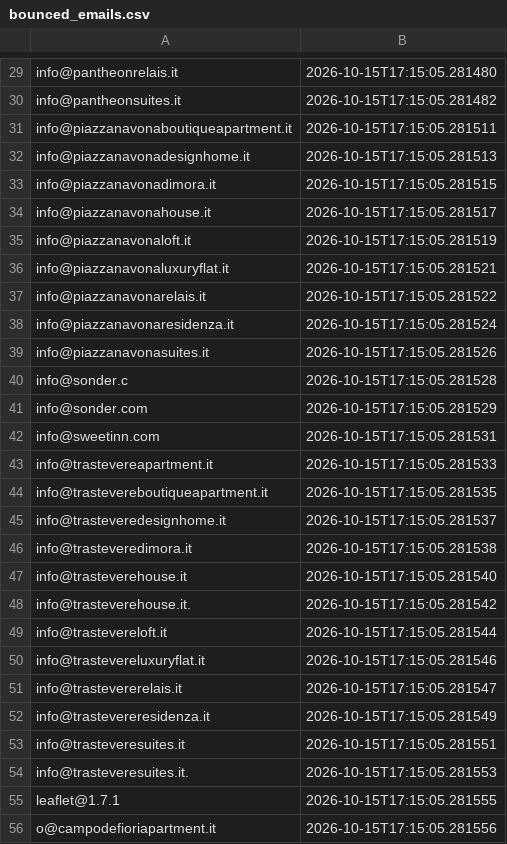
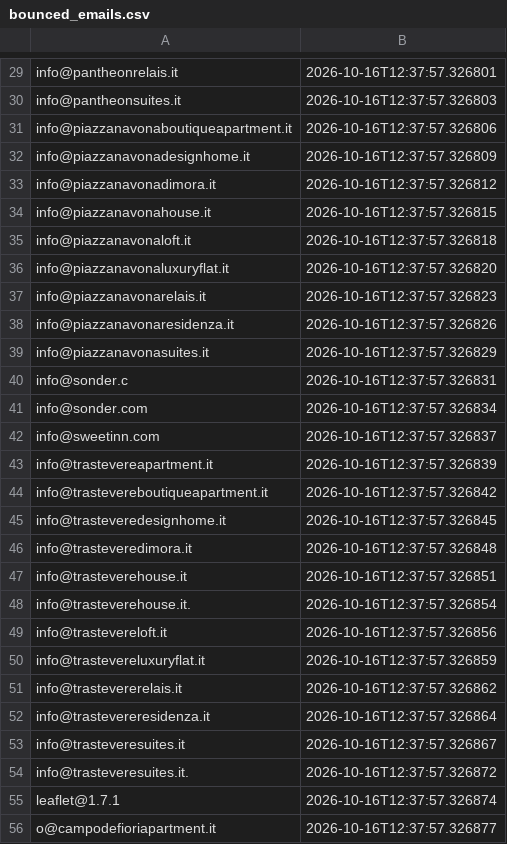
Before and after one commit to FR-Immobiliare/fotoroma-linkedin-autopilot, a CSV file: data/bounced_emails.csv, drawn as a sheet; only a part is shown, gaps mark what is left out; the diff covers the shown part only; the diff names each change by its address in the sheet, - before the commit and + after, or states it on an @@ line.

```diff
--- a/data/bounced_emails.csv
+++ b/data/bounced_emails.csv
-B29: 2026-10-15T17:15:05.281480
+B29: 2026-10-16T12:37:57.326801
-B30: 2026-10-15T17:15:05.281482
+B30: 2026-10-16T12:37:57.326803
-B31: 2026-10-15T17:15:05.281511
+B31: 2026-10-16T12:37:57.326806
-B32: 2026-10-15T17:15:05.281513
+B32: 2026-10-16T12:37:57.326809
-B33: 2026-10-15T17:15:05.281515
+B33: 2026-10-16T12:37:57.326812
-B34: 2026-10-15T17:15:05.281517
+B34: 2026-10-16T12:37:57.326815
-B35: 2026-10-15T17:15:05.281519
+B35: 2026-10-16T12:37:57.326818
-B36: 2026-10-15T17:15:05.281521
+B36: 2026-10-16T12:37:57.326820
-B37: 2026-10-15T17:15:05.281522
+B37: 2026-10-16T12:37:57.326823
-B38: 2026-10-15T17:15:05.281524
+B38: 2026-10-16T12:37:57.326826
-B39: 2026-10-15T17:15:05.281526
+B39: 2026-10-16T12:37:57.326829
-B40: 2026-10-15T17:15:05.281528
+B40: 2026-10-16T12:37:57.326831
-B41: 2026-10-15T17:15:05.281529
+B41: 2026-10-16T12:37:57.326834
-B42: 2026-10-15T17:15:05.281531
+B42: 2026-10-16T12:37:57.326837
-B43: 2026-10-15T17:15:05.281533
+B43: 2026-10-16T12:37:57.326839
-B44: 2026-10-15T17:15:05.281535
+B44: 2026-10-16T12:37:57.326842
-B45: 2026-10-15T17:15:05.281537
+B45: 2026-10-16T12:37:57.326845
-B46: 2026-10-15T17:15:05.281538
+B46: 2026-10-16T12:37:57.326848
-B47: 2026-10-15T17:15:05.281540
+B47: 2026-10-16T12:37:57.326851
-B48: 2026-10-15T17:15:05.281542
+B48: 2026-10-16T12:37:57.326854
-B49: 2026-10-15T17:15:05.281544
+B49: 2026-10-16T12:37:57.326856
-B50: 2026-10-15T17:15:05.281546
+B50: 2026-10-16T12:37:57.326859
-B51: 2026-10-15T17:15:05.281547
+B51: 2026-10-16T12:37:57.326862
-B52: 2026-10-15T17:15:05.281549
+B52: 2026-10-16T12:37:57.326864
-B53: 2026-10-15T17:15:05.281551
+B53: 2026-10-16T12:37:57.326867
-B54: 2026-10-15T17:15:05.281553
+B54: 2026-10-16T12:37:57.326872
-B55: 2026-10-15T17:15:05.281555
+B55: 2026-10-16T12:37:57.326874
-B56: 2026-10-15T17:15:05.281556
+B56: 2026-10-16T12:37:57.326877
```
Also changed, not shown: 67 edited cells elsewhere in this file.
